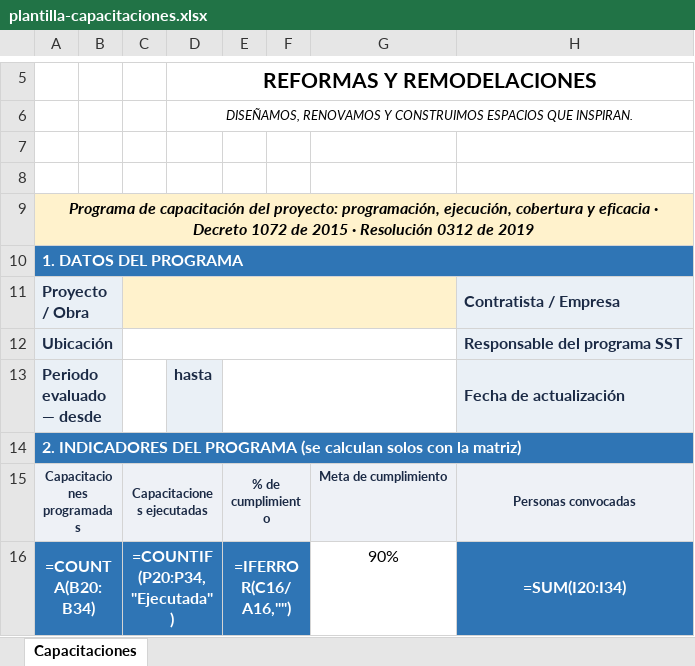
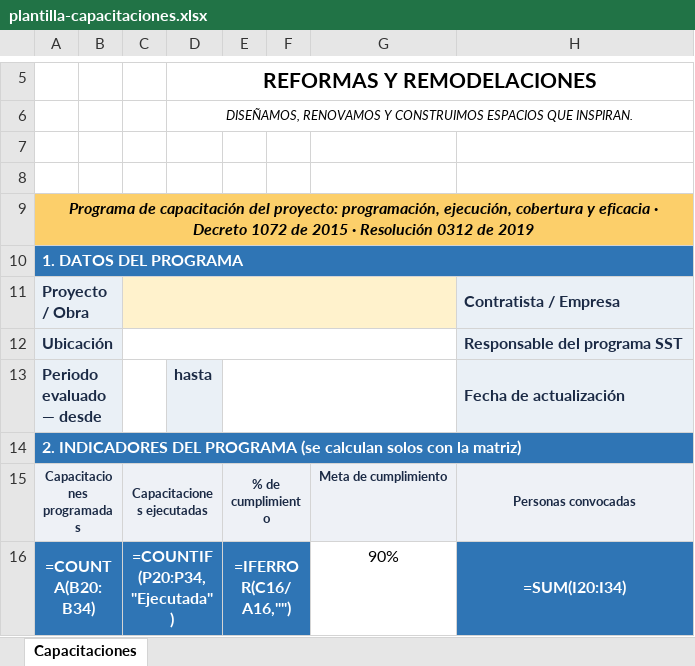
Before and after one commit to hfhr2016-debug/formulario-obra, an Excel workbook: public/plantilla-capacitaciones.xlsx, sheet Capacitaciones, drawn as a sheet; only a part is shown, gaps mark what is left out; values as stored, in another font and other column widths than the file's, no borders; formulas without a stored value are shown as written; charts and pictures not drawn; the diff names each change by its address in the sheet, - before the commit and + after, or states it on an @@ line.

```diff
--- a/public/plantilla-capacitaciones.xlsx (sheet Capacitaciones)
+++ b/public/plantilla-capacitaciones.xlsx (sheet Capacitaciones)
-A9 fill: #FFF2CC
+A9 fill: #FCCF6A
```
Also changed, not shown: public/plantilla-entrega-epp.xlsx, public/plantilla-induccion-sst.xlsx, 1 other file.
